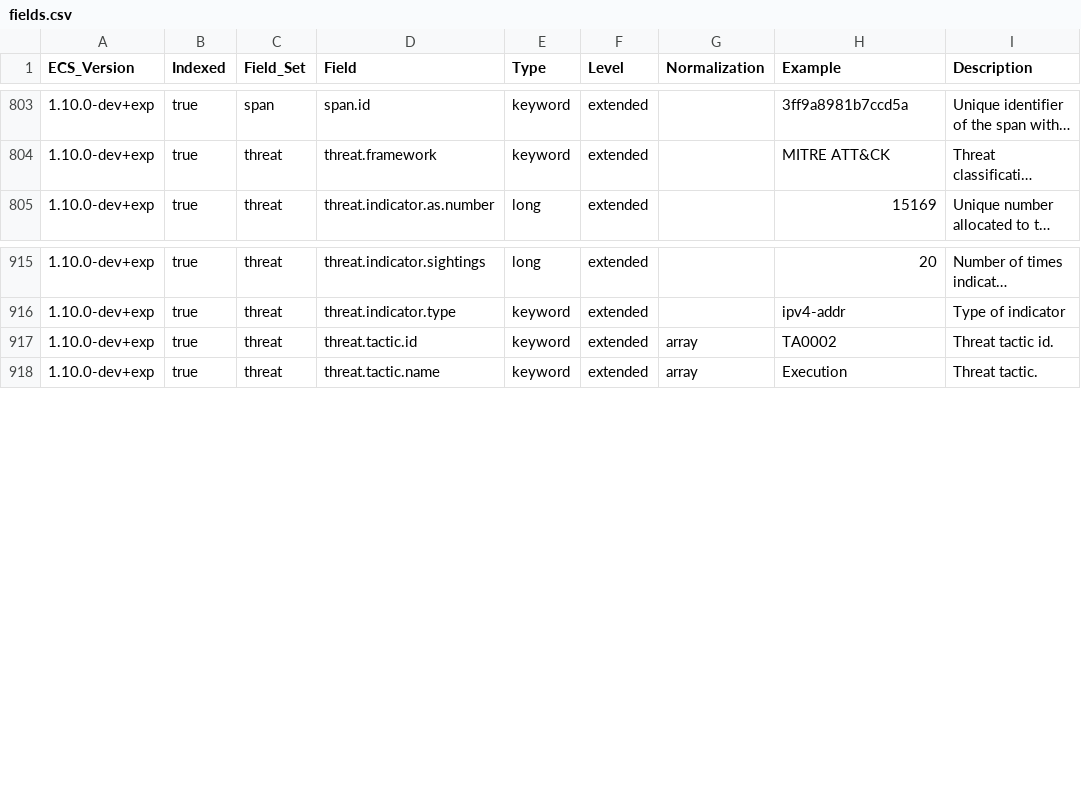
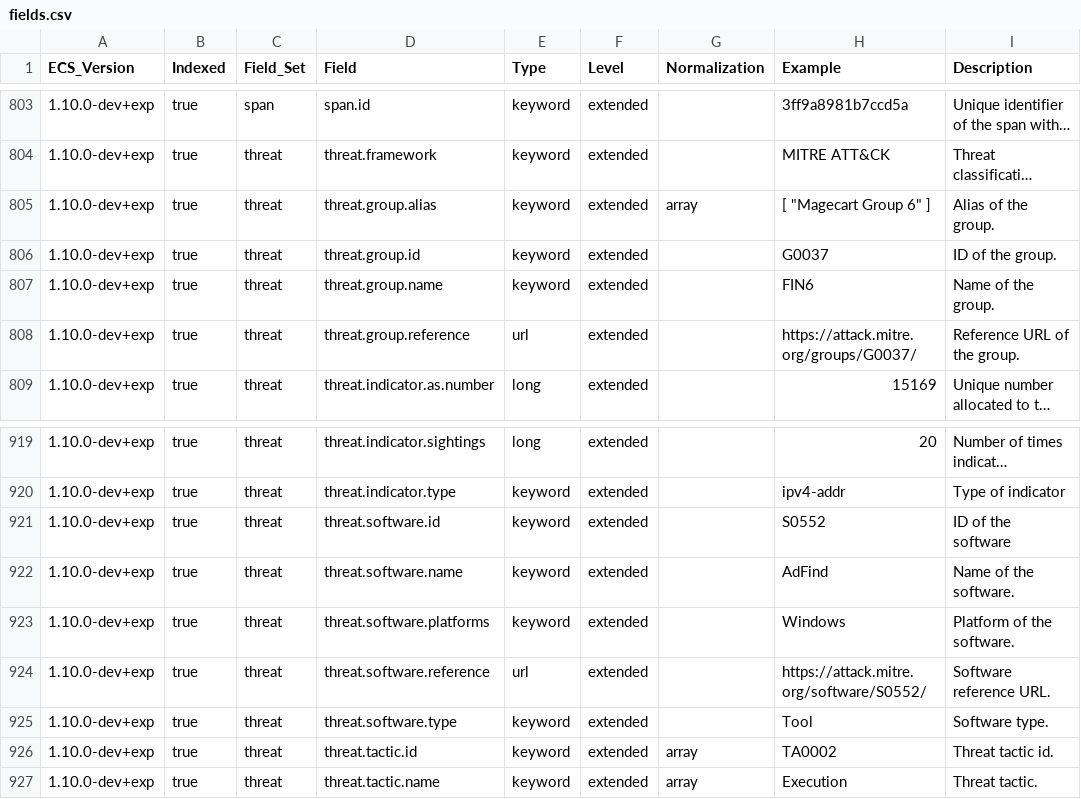
Before and after one commit to elastic/ecs, a CSV file: experimental/generated/csv/fields.csv, drawn as a sheet; only a part is shown, gaps mark what is left out; long unchanged cells end in …; the diff names each change by its address in the sheet, - before the commit and + after, or states it on an @@ line.

Commit message:
Stage 1 experimental changes for RFC 0018 - extend threat fieldset (#1344)
# Conflicts:
#	experimental/generated/csv/fields.csv

```diff
--- a/experimental/generated/csv/fields.csv
+++ b/experimental/generated/csv/fields.csv
+row 805: 1.10.0-dev+exp | true | threat | threat.group.alias | keyword | extended | array | [ "Magecart Group 6" ] | Alias of the group.
+row 806: 1.10.0-dev+exp | true | threat | threat.group.id | keyword | extended |  | G0037 | ID of the group.
+row 807: 1.10.0-dev+exp | true | threat | threat.group.name | keyword | extended |  | FIN6 | Name of the group.
+row 808: 1.10.0-dev+exp | true | threat | threat.group.reference | url | extended |  | https://attack.mitre.org/groups/G0037/ | Reference URL of the group.
+row 921: 1.10.0-dev+exp | true | threat | threat.software.id | keyword | extended |  | S0552 | ID of the software
+row 922: 1.10.0-dev+exp | true | threat | threat.software.name | keyword | extended |  | AdFind | Name of the software.
+row 923: 1.10.0-dev+exp | true | threat | threat.software.platforms | keyword | extended |  | Windows | Platform of the software.
+row 924: 1.10.0-dev+exp | true | threat | threat.software.reference | url | extended |  | https://attack.mitre.org/software/S0552/ | Software reference URL.
+row 925: 1.10.0-dev+exp | true | threat | threat.software.type | keyword | extended |  | Tool | Software type.
```
Also changed, not shown: 7 other files.
